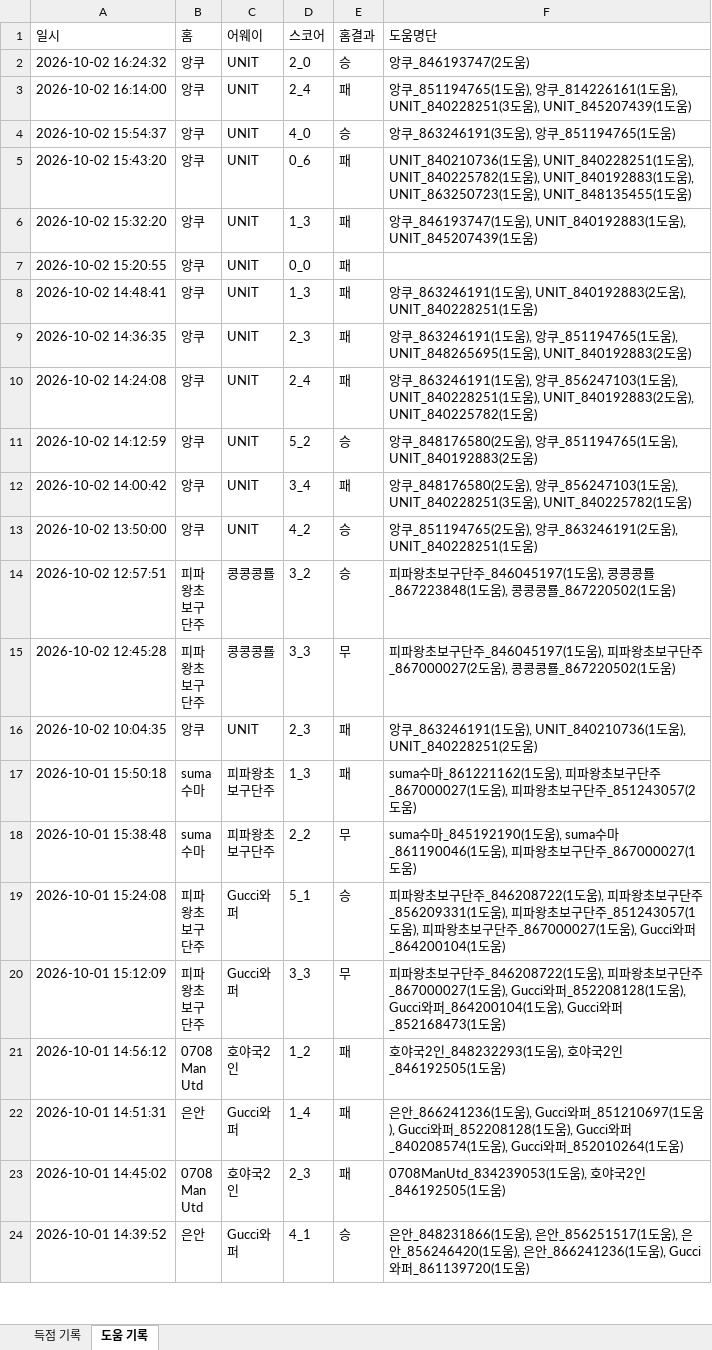
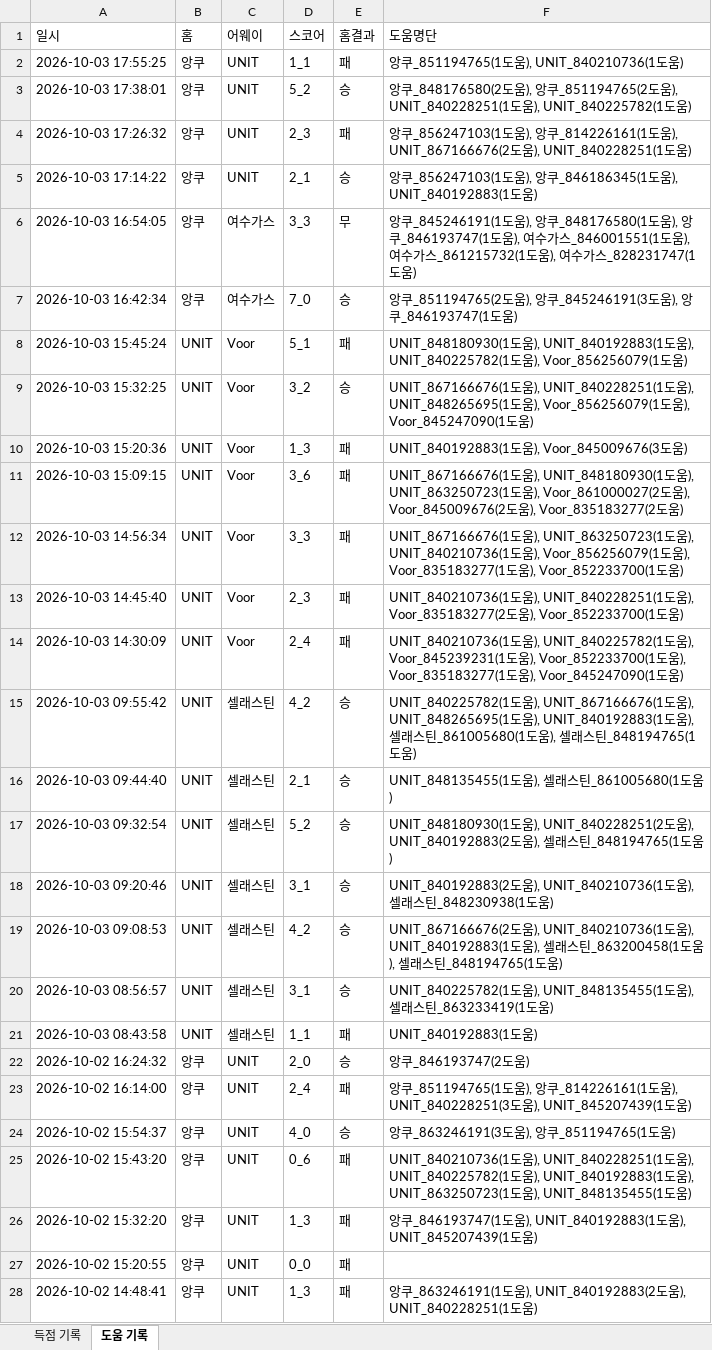
Before and after one commit to xldyxl/all-star-league, an Excel workbook: API데이터_경기_득점_및_도움_기록.xlsx, sheet 도움 기록, drawn as a sheet; only a part is shown; the shorter side is filled out with more unchanged rows; values as stored, in another font and other column widths than the file's, no borders; the diff names each change by its address in the sheet, - before the commit and + after, or states it on an @@ line.

```diff
--- a/API데이터_경기_득점_및_도움_기록.xlsx (sheet 도움 기록)
+++ b/API데이터_경기_득점_및_도움_기록.xlsx (sheet 도움 기록)
+row 2: 2026-10-03 17:55:25 | 앙쿠 | UNIT | 1_1 | 패 | 앙쿠_851194765(1도움), UNIT_840210736(1도움)
+row 3: 2026-10-03 17:38:01 | 앙쿠 | UNIT | 5_2 | 승 | 앙쿠_848176580(2도움), 앙쿠_851194765(2도움), UNIT_840228251(1도움), UNIT_840225782(1도움)
+row 4: 2026-10-03 17:26:32 | 앙쿠 | UNIT | 2_3 | 패 | 앙쿠_856247103(1도움), 앙쿠_814226161(1도움), UNIT_867166676(2도움), UNIT_840228251(1도움)
+row 5: 2026-10-03 17:14:22 | 앙쿠 | UNIT | 2_1 | 승 | 앙쿠_856247103(1도움), 앙쿠_846186345(1도움), UNIT_840192883(1도움)
+row 6: 2026-10-03 16:54:05 | 앙쿠 | 여수가스 | 3_3 | 무 | 앙쿠_845246191(1도움), 앙쿠_848176580(1도움), 앙쿠_846193747(1도움), 여수가스_846001551(1도움), 여수가스_861215732(1도움), 여수가스_828231747(1도움)
+row 7: 2026-10-03 16:42:34 | 앙쿠 | 여수가스 | 7_0 | 승 | 앙쿠_851194765(2도움), 앙쿠_845246191(3도움), 앙쿠_846193747(1도움)
+row 8: 2026-10-03 15:45:24 | UNIT | Voor | 5_1 | 패 | UNIT_848180930(1도움), UNIT_840192883(1도움), UNIT_840225782(1도움), Voor_856256079(1도움)
+row 9: 2026-10-03 15:32:25 | UNIT | Voor | 3_2 | 승 | UNIT_867166676(1도움), UNIT_840228251(1도움), UNIT_848265695(1도움), Voor_856256079(1도움), Voor_845247090(1도움)
+row 10: 2026-10-03 15:20:36 | UNIT | Voor | 1_3 | 패 | UNIT_840192883(1도움), Voor_845009676(3도움)
+row 11: 2026-10-03 15:09:15 | UNIT | Voor | 3_6 | 패 | UNIT_867166676(1도움), UNIT_848180930(1도움), UNIT_863250723(1도움), Voor_861000027(2도움), Voor_845009676(2도움), Voor_835183277(2도움)
+row 12: 2026-10-03 14:56:34 | UNIT | Voor | 3_3 | 패 | UNIT_867166676(1도움), UNIT_863250723(1도움), UNIT_840210736(1도움), Voor_856256079(1도움), Voor_835183277(1도움), Voor_852233700(1도움)
+row 13: 2026-10-03 14:45:40 | UNIT | Voor | 2_3 | 패 | UNIT_840210736(1도움), UNIT_840228251(1도움), Voor_835183277(2도움), Voor_852233700(1도움)
+row 14: 2026-10-03 14:30:09 | UNIT | Voor | 2_4 | 패 | UNIT_840210736(1도움), UNIT_840225782(1도움), Voor_845239231(1도움), Voor_852233700(1도움), Voor_835183277(1도움), Voor_845247090(1도움)
+row 15: 2026-10-03 09:55:42 | UNIT | 셀래스틴 | 4_2 | 승 | UNIT_840225782(1도움), UNIT_867166676(1도움), UNIT_848265695(1도움), UNIT_840192883(1도움), 셀래스틴_861005680(1도움), 셀래스틴_848194765(1도움)
+row 16: 2026-10-03 09:44:40 | UNIT | 셀래스틴 | 2_1 | 승 | UNIT_848135455(1도움), 셀래스틴_861005680(1도움)
+row 17: 2026-10-03 09:32:54 | UNIT | 셀래스틴 | 5_2 | 승 | UNIT_848180930(1도움), UNIT_840228251(2도움), UNIT_840192883(2도움), 셀래스틴_848194765(1도움)
+row 18: 2026-10-03 09:20:46 | UNIT | 셀래스틴 | 3_1 | 승 | UNIT_840192883(2도움), UNIT_840210736(1도움), 셀래스틴_848230938(1도움)
+row 19: 2026-10-03 09:08:53 | UNIT | 셀래스틴 | 4_2 | 승 | UNIT_867166676(2도움), UNIT_840210736(1도움), UNIT_840192883(1도움), 셀래스틴_863200458(1도움), 셀래스틴_848194765(1도움)
+row 20: 2026-10-03 08:56:57 | UNIT | 셀래스틴 | 3_1 | 승 | UNIT_840225782(1도움), UNIT_848135455(1도움), 셀래스틴_863233419(1도움)
+row 21: 2026-10-03 08:43:58 | UNIT | 셀래스틴 | 1_1 | 패 | UNIT_840192883(1도움)
```
Also changed, not shown: sheet 득점 기록, Ranking_Data.xlsx, 8 other files.
